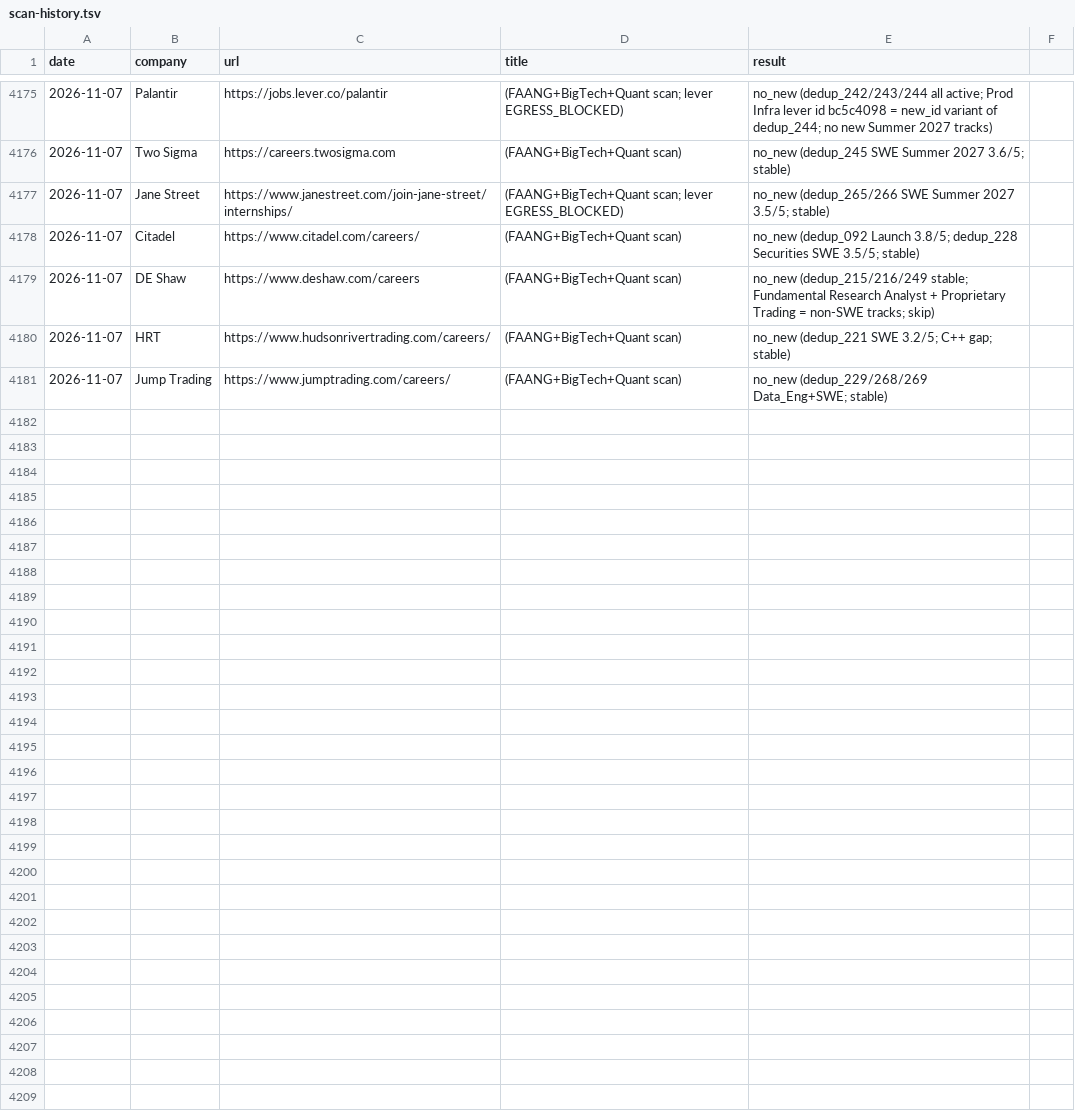
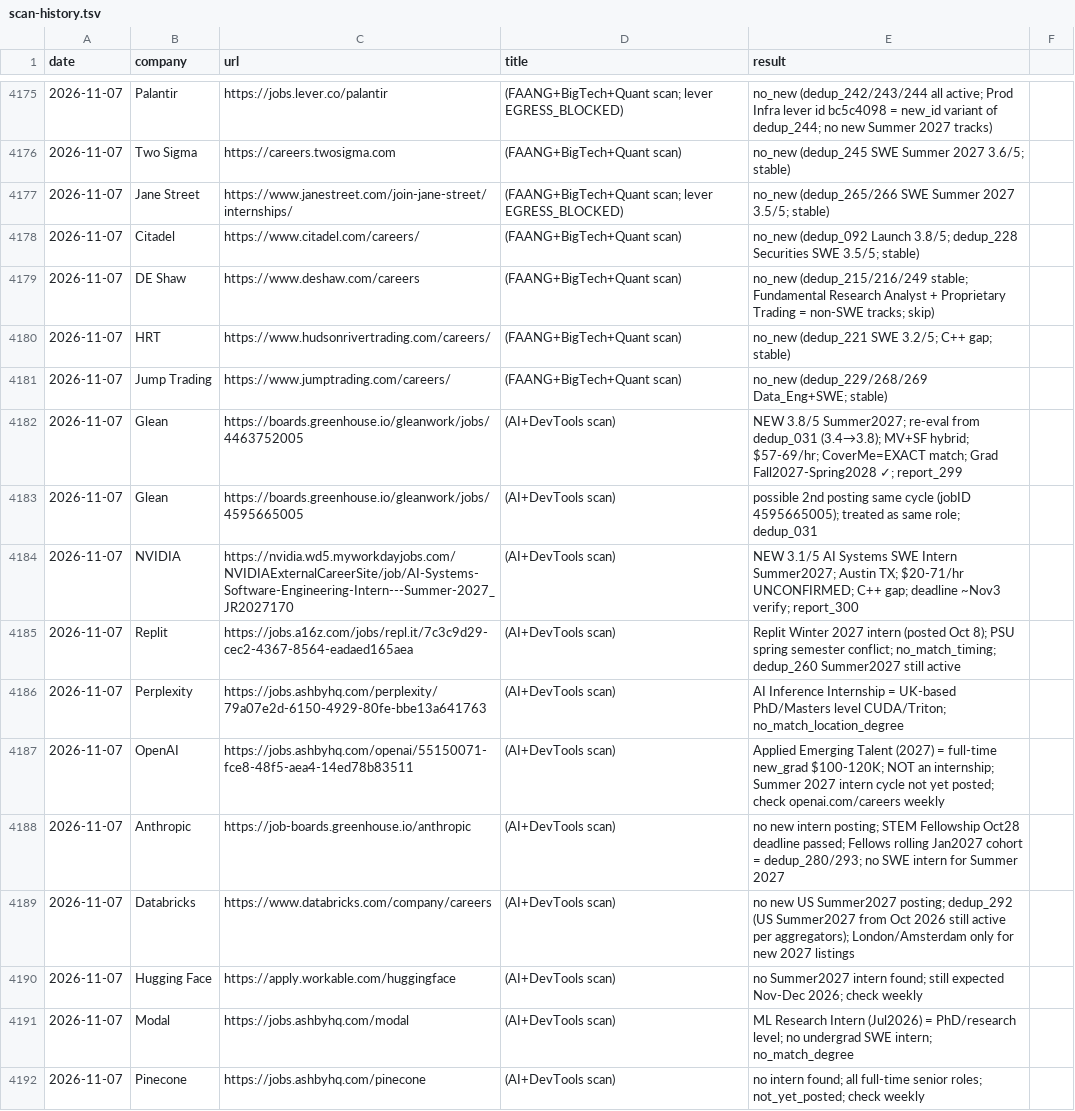
Before and after one commit to gdayoub/career-ops, a TSV file: data/scan-history.tsv, drawn as a sheet; only a part is shown, gaps mark what is left out.

```diff
--- a/data/scan-history.tsv
+++ b/data/scan-history.tsv
@@ -4181 +4181,12 @@ date	company	url	title	result
 2026-11-07	Jump Trading	https://www.jumptrading.com/careers/	(FAANG+BigTech+Quant scan)	no_new (dedup_229/268/269 Data_Eng+SWE; stable)
+2026-11-07	Glean	https://boards.greenhouse.io/gleanwork/jobs/4463752005	(AI+DevTools scan)	NEW 3.8/5 Summer2027; re-eval from dedup_031 (3.4→3.8); MV+SF hybrid; $57-69/hr; CoverMe=EXACT match; Grad Fall2027-Spring2028 ✓; report_299
+2026-11-07	Glean	https://boards.greenhouse.io/gleanwork/jobs/4595665005	(AI+DevTools scan)	possible 2nd posting same cycle (jobID 4595665005); treated as same role; dedup_031
+2026-11-07	NVIDIA	https://nvidia.wd5.myworkdayjobs.com/NVIDIAExternalCareerSite/job/AI-Systems-Software-Engineering-Intern---Summer-2027_JR2027170	(AI+DevTools scan)	NEW 3.1/5 AI Systems SWE Intern Summer2027; Austin TX; $20-71/hr UNCONFIRMED; C++ gap; deadline ~Nov3 verify; report_300
+2026-11-07	Replit	https://jobs.a16z.com/jobs/repl.it/7c3c9d29-cec2-4367-8564-eadaed165aea	(AI+DevTools scan)	Replit Winter 2027 intern (posted Oct 8); PSU spring semester conflict; no_match_timing; dedup_260 Summer2027 still active
+2026-11-07	Perplexity	https://jobs.ashbyhq.com/perplexity/79a07e2d-6150-4929-80fe-bbe13a641763	(AI+DevTools scan)	AI Inference Internship = UK-based PhD/Masters level CUDA/Triton; no_match_location_degree
+2026-11-07	OpenAI	https://jobs.ashbyhq.com/openai/55150071-fce8-48f5-aea4-14ed78b83511	(AI+DevTools scan)	"Applied Emerging Talent (2027)" = full-time new_grad $100-120K; NOT an internship; Summer 2027 intern cycle not yet posted; check openai.com/careers weekly
+2026-11-07	Anthropic	https://job-boards.greenhouse.io/anthropic	(AI+DevTools scan)	no new intern posting; STEM Fellowship Oct28 deadline passed; Fellows rolling Jan2027 cohort = dedup_280/293; no SWE intern for Summer 2027
+2026-11-07	Databricks	https://www.databricks.com/company/careers	(AI+DevTools scan)	no new US Summer2027 posting; dedup_292 (US Summer2027 from Oct 2026 still active per aggregators); London/Amsterdam only for new 2027 listings
+2026-11-07	Hugging Face	https://apply.workable.com/huggingface	(AI+DevTools scan)	no Summer2027 intern found; still expected Nov-Dec 2026; check weekly
+2026-11-07	Modal	https://jobs.ashbyhq.com/modal	(AI+DevTools scan)	ML Research Intern (Jul2026) = PhD/research level; no undergrad SWE intern; no_match_degree
+2026-11-07	Pinecone	https://jobs.ashbyhq.com/pinecone	(AI+DevTools scan)	no intern found; all full-time senior roles; not_yet_posted; check weekly
```
Also changed, not shown: 5 other files.
